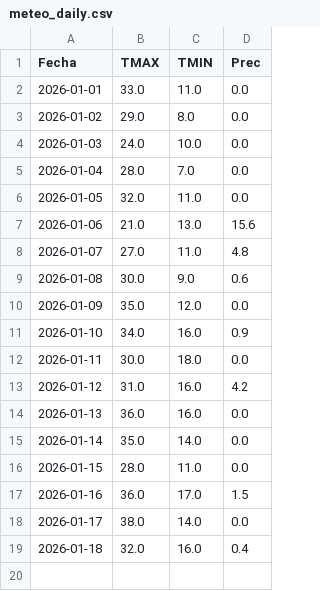
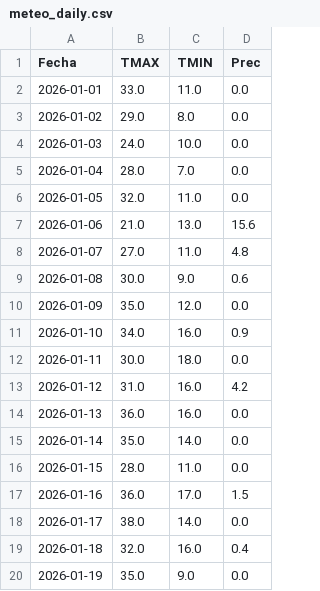
Before and after one commit to PREDWEEM/LOLIUM_BOR2026, a CSV file: meteo_daily.csv, drawn as a sheet.

```diff
--- a/meteo_daily.csv
+++ b/meteo_daily.csv
@@ -19 +19,2 @@ Fecha,TMAX,TMIN,Prec
 2026-01-18,32.0,16.0,0.4
+2026-01-19,35.0,9.0,0.0
```
